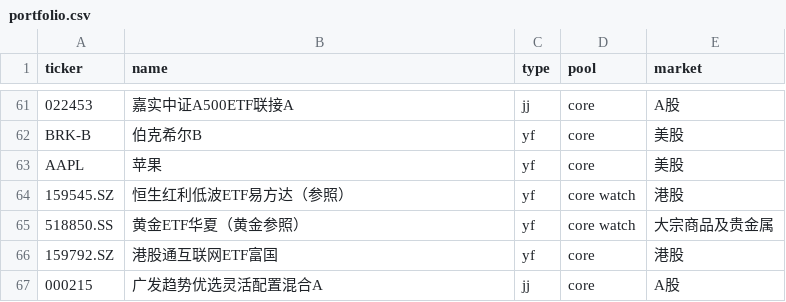
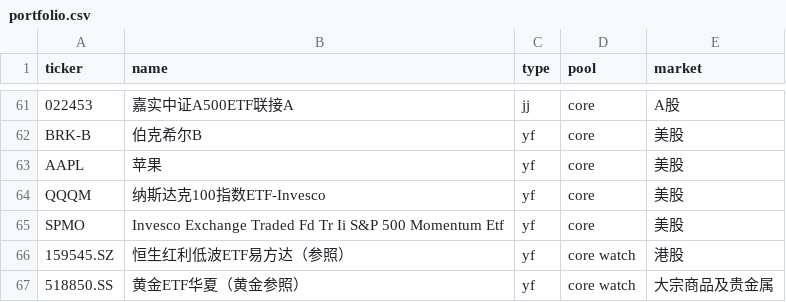
Before and after one commit to Johonzheng/mechanical-asset-monitor, a CSV file: portfolio.csv, drawn as a sheet; only a part is shown, gaps mark what is left out; the shorter side is filled out with more unchanged rows.

Commit message:
Update portfolio.csv

```diff
--- a/portfolio.csv
+++ b/portfolio.csv
@@ -63,2 +63,4 @@ BRK-B,伯克希尔B,yf,core,美股
 AAPL,苹果,yf,core,美股
+QQQM,纳斯达克100指数ETF-Invesco,yf,core,美股
+SPMO,Invesco Exchange Traded Fd Tr Ii S&P 500 Momentum Etf,yf,core,美股
 159545.SZ,恒生红利低波ETF易方达（参照）,yf,core watch,港股
```
